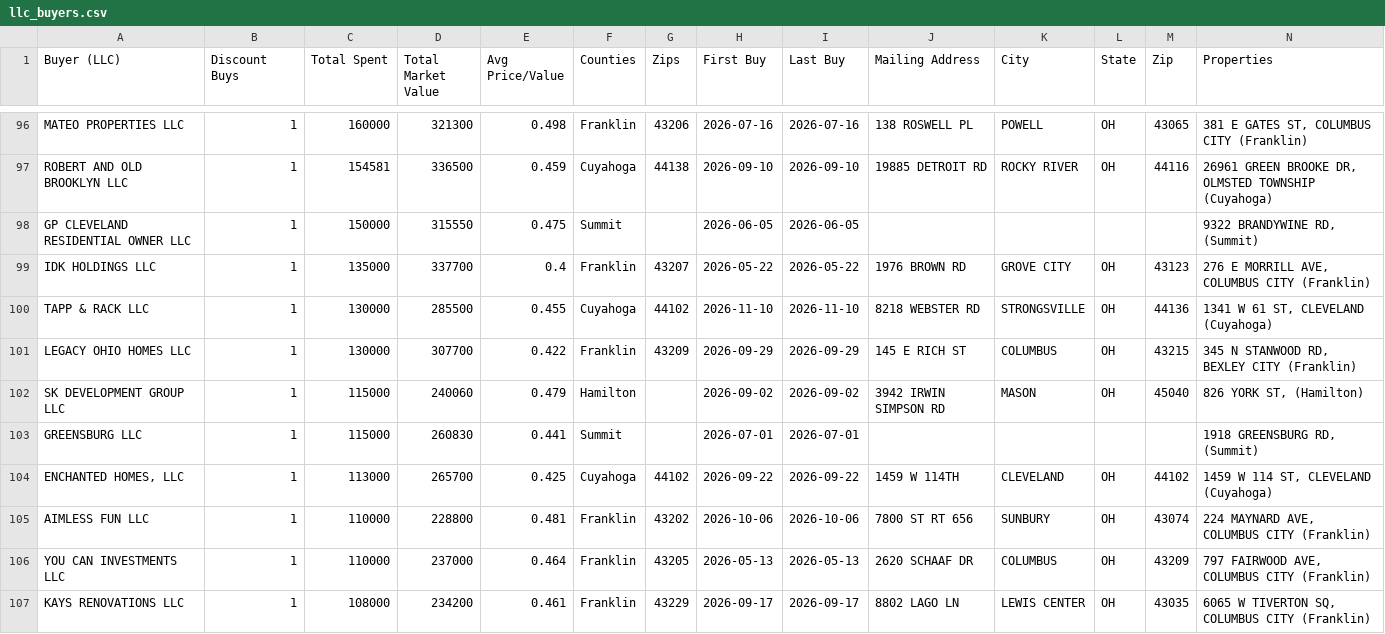
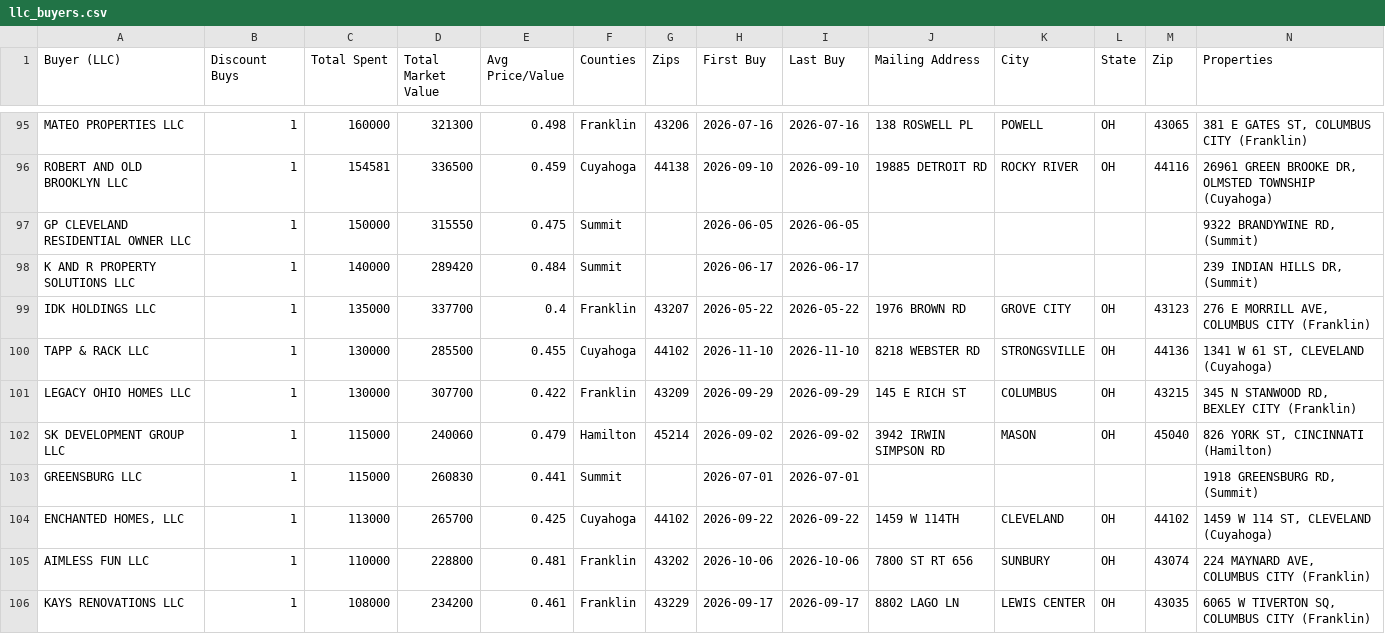
Before and after one commit to mauricewilli572000-cloud/llc-discount-buyers, a CSV file: docs/llc_buyers.csv, drawn as a sheet; only a part is shown, gaps mark what is left out; the diff covers the shown part only.

```diff
--- a/docs/llc_buyers.csv
+++ b/docs/llc_buyers.csv
@@ -98,2 +97,3 @@ ROBERT AND OLD BROOKLYN LLC,1,154581,336500,0.459,Cuyahoga,44138,2026-09-10,2026
 GP CLEVELAND RESIDENTIAL OWNER LLC,1,150000,315550,0.475,Summit,,2026-06-05,2026-06-05,,,,,"9322 BRANDYWINE RD,  (Summit)"
+K AND R PROPERTY SOLUTIONS LLC,1,140000,289420,0.484,Summit,,2026-06-17,2026-06-17,,,,,"239 INDIAN HILLS DR,  (Summit)"
 IDK HOLDINGS LLC,1,135000,337700,0.4,Franklin,43207,2026-05-22,2026-05-22,1976 BROWN RD,GROVE CITY,OH,43123,"276 E MORRILL AVE, COLUMBUS CITY (Franklin)"
@@ -101,3 +101,3 @@ TAPP & RACK LLC,1,130000,285500,0.455,Cuyahoga,44102,2026-11-10,2026-11-10,8218
 LEGACY OHIO HOMES LLC,1,130000,307700,0.422,Franklin,43209,2026-09-29,2026-09-29,145 E RICH ST,COLUMBUS,OH,43215,"345 N STANWOOD RD, BEXLEY CITY (Franklin)"
-SK DEVELOPMENT GROUP LLC,1,115000,240060,0.479,Hamilton,,2026-09-02,2026-09-02,3942 IRWIN SIMPSON RD,MASON,OH,45040,"826 YORK ST,  (Hamilton)"
+SK DEVELOPMENT GROUP LLC,1,115000,240060,0.479,Hamilton,45214,2026-09-02,2026-09-02,3942 IRWIN SIMPSON RD,MASON,OH,45040,"826 YORK ST, CINCINNATI (Hamilton)"
 GREENSBURG LLC,1,115000,260830,0.441,Summit,,2026-07-01,2026-07-01,,,,,"1918 GREENSBURG RD,  (Summit)"
@@ -105,3 +105,2 @@ GREENSBURG LLC,1,115000,260830,0.441,Summit,,2026-07-01,2026-07-01,,,,,"1918 GRE
 AIMLESS FUN LLC,1,110000,228800,0.481,Franklin,43202,2026-10-06,2026-10-06,7800 ST RT 656,SUNBURY,OH,43074,"224 MAYNARD AVE, COLUMBUS CITY (Franklin)"
-YOU CAN INVESTMENTS LLC,1,110000,237000,0.464,Franklin,43205,2026-05-13,2026-05-13,2620 SCHAAF DR,COLUMBUS,OH,43209,"797 FAIRWOOD AVE, COLUMBUS CITY (Franklin)"
 KAYS RENOVATIONS LLC,1,108000,234200,0.461,Franklin,43229,2026-09-17,2026-09-17,8802 LAGO LN,LEWIS CENTER,OH,43035,"6065 W TIVERTON SQ, COLUMBUS CITY (Franklin)"
```
Also changed, not shown: 2 added rows, 4 removed rows and 82 edited cells elsewhere in this file, docs/llc_discount_sales.csv, 5 other files.
